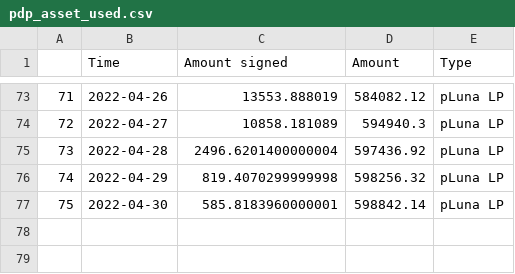
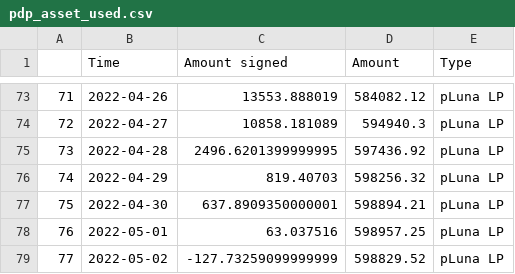
Before and after one commit to IncioMan/prism_analytics, a CSV file: data/processed/pdp_asset_used.csv, drawn as a sheet; only a part is shown, gaps mark what is left out.

```diff
--- a/data/processed/pdp_asset_used.csv
+++ b/data/processed/pdp_asset_used.csv
@@ -74,4 +74,6 @@
 72,2022-04-27,10858.181089,594940.3,pLuna LP
-73,2022-04-28,2496.6201400000004,597436.92,pLuna LP
-74,2022-04-29,819.4070299999998,598256.32,pLuna LP
-75,2022-04-30,585.8183960000001,598842.14,pLuna LP
+73,2022-04-28,2496.6201399999995,597436.92,pLuna LP
+74,2022-04-29,819.40703,598256.32,pLuna LP
+75,2022-04-30,637.8909350000001,598894.21,pLuna LP
+76,2022-05-01,63.037516,598957.25,pLuna LP
+77,2022-05-02,-127.73259099999999,598829.52,pLuna LP
```
Also changed, not shown: data/processed/pdp_asset_unused.csv, data/processed/pe_dp_dates_to_mark.csv, 8 other files.
